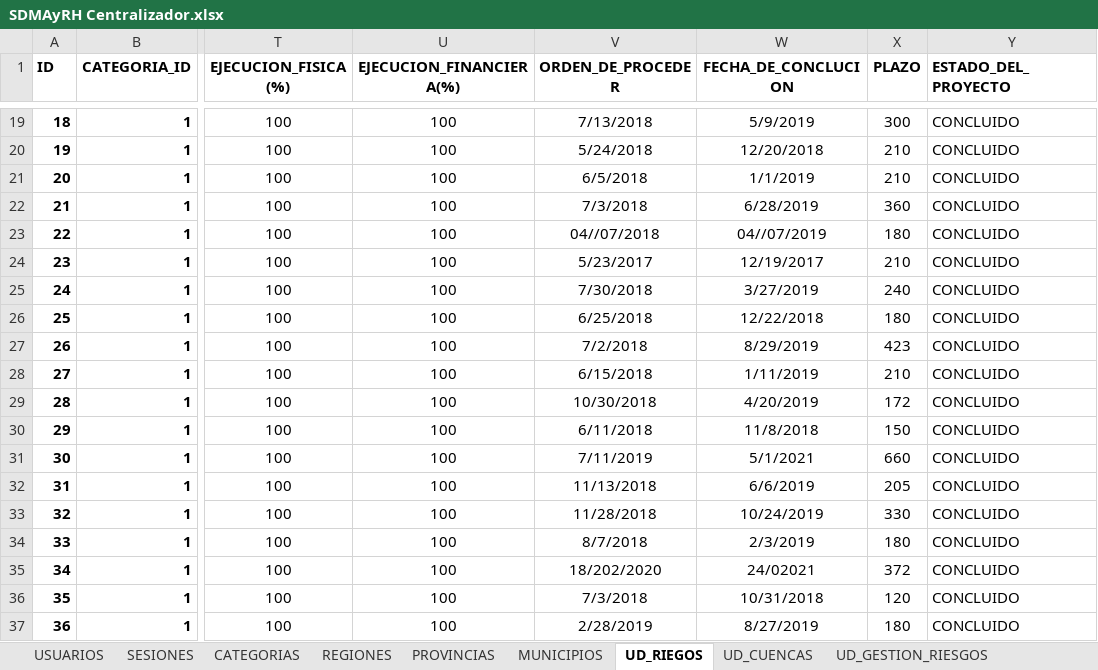
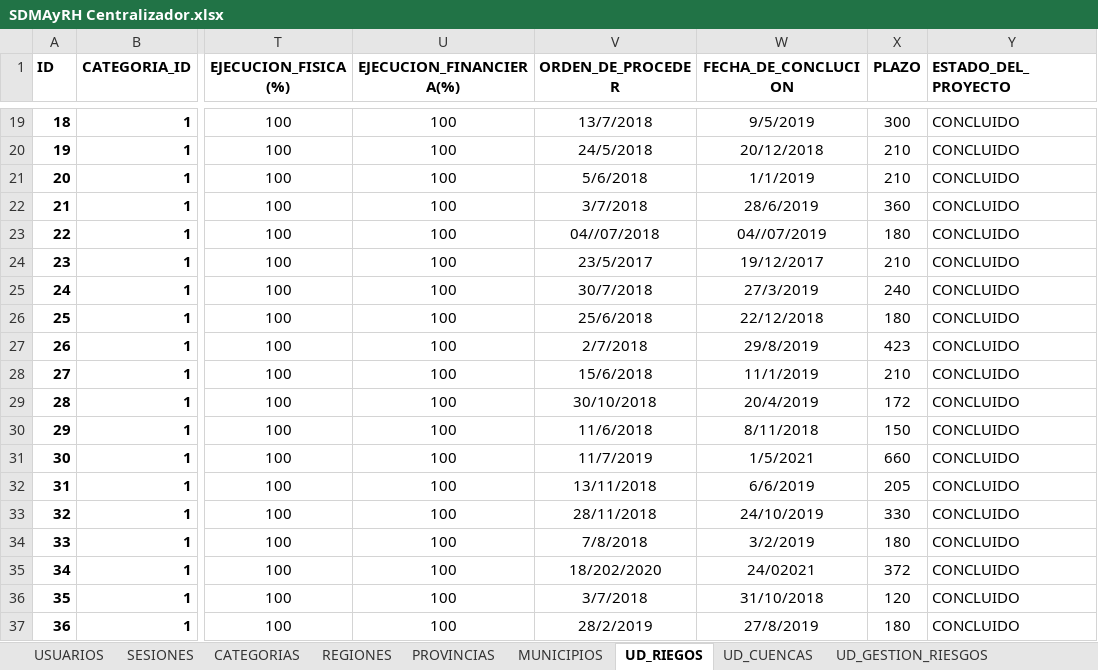
Before and after one commit to davidvillarroel24/SIG_SDMAyRH, an Excel workbook: googlesheet drive/SDMAyRH Centralizador.xlsx, sheet UD_RIEGOS, drawn as a sheet; only a part is shown, gaps mark what is left out; values as stored, in another font and other column widths than the file's, no borders; charts and pictures not drawn; the diff covers the shown part only; the diff names each change by its address in the sheet, - before the commit and + after, or states it on an @@ line.

```diff
--- a/googlesheet drive/SDMAyRH Centralizador.xlsx (sheet UD_RIEGOS)
+++ b/googlesheet drive/SDMAyRH Centralizador.xlsx (sheet UD_RIEGOS)
-V19 (ORDEN_DE_PROCEDER): 7/13/2018
+V19 (ORDEN_DE_PROCEDER): 13/7/2018
-W19 (FECHA_DE_CONCLUCION): 5/9/2019
+W19 (FECHA_DE_CONCLUCION): 9/5/2019
-V20 (ORDEN_DE_PROCEDER): 5/24/2018
+V20 (ORDEN_DE_PROCEDER): 24/5/2018
-W20 (FECHA_DE_CONCLUCION): 12/20/2018
+W20 (FECHA_DE_CONCLUCION): 20/12/2018
-V21 (ORDEN_DE_PROCEDER): 6/5/2018
+V21 (ORDEN_DE_PROCEDER): 5/6/2018
-V22 (ORDEN_DE_PROCEDER): 7/3/2018
+V22 (ORDEN_DE_PROCEDER): 3/7/2018
-W22 (FECHA_DE_CONCLUCION): 6/28/2019
+W22 (FECHA_DE_CONCLUCION): 28/6/2019
-V24 (ORDEN_DE_PROCEDER): 5/23/2017
+V24 (ORDEN_DE_PROCEDER): 23/5/2017
-W24 (FECHA_DE_CONCLUCION): 12/19/2017
+W24 (FECHA_DE_CONCLUCION): 19/12/2017
-V25 (ORDEN_DE_PROCEDER): 7/30/2018
+V25 (ORDEN_DE_PROCEDER): 30/7/2018
-W25 (FECHA_DE_CONCLUCION): 3/27/2019
+W25 (FECHA_DE_CONCLUCION): 27/3/2019
-V26 (ORDEN_DE_PROCEDER): 6/25/2018
+V26 (ORDEN_DE_PROCEDER): 25/6/2018
-W26 (FECHA_DE_CONCLUCION): 12/22/2018
+W26 (FECHA_DE_CONCLUCION): 22/12/2018
-V27 (ORDEN_DE_PROCEDER): 7/2/2018
+V27 (ORDEN_DE_PROCEDER): 2/7/2018
-W27 (FECHA_DE_CONCLUCION): 8/29/2019
+W27 (FECHA_DE_CONCLUCION): 29/8/2019
-V28 (ORDEN_DE_PROCEDER): 6/15/2018
+V28 (ORDEN_DE_PROCEDER): 15/6/2018
-W28 (FECHA_DE_CONCLUCION): 1/11/2019
+W28 (FECHA_DE_CONCLUCION): 11/1/2019
-V29 (ORDEN_DE_PROCEDER): 10/30/2018
+V29 (ORDEN_DE_PROCEDER): 30/10/2018
-W29 (FECHA_DE_CONCLUCION): 4/20/2019
+W29 (FECHA_DE_CONCLUCION): 20/4/2019
-V30 (ORDEN_DE_PROCEDER): 6/11/2018
+V30 (ORDEN_DE_PROCEDER): 11/6/2018
-W30 (FECHA_DE_CONCLUCION): 11/8/2018
+W30 (FECHA_DE_CONCLUCION): 8/11/2018
-V31 (ORDEN_DE_PROCEDER): 7/11/2019
+V31 (ORDEN_DE_PROCEDER): 11/7/2019
-W31 (FECHA_DE_CONCLUCION): 5/1/2021
+W31 (FECHA_DE_CONCLUCION): 1/5/2021
-V32 (ORDEN_DE_PROCEDER): 11/13/2018
+V32 (ORDEN_DE_PROCEDER): 13/11/2018
-V33 (ORDEN_DE_PROCEDER): 11/28/2018
+V33 (ORDEN_DE_PROCEDER): 28/11/2018
-W33 (FECHA_DE_CONCLUCION): 10/24/2019
+W33 (FECHA_DE_CONCLUCION): 24/10/2019
-V34 (ORDEN_DE_PROCEDER): 8/7/2018
+V34 (ORDEN_DE_PROCEDER): 7/8/2018
-W34 (FECHA_DE_CONCLUCION): 2/3/2019
+W34 (FECHA_DE_CONCLUCION): 3/2/2019
-V36 (ORDEN_DE_PROCEDER): 7/3/2018
+V36 (ORDEN_DE_PROCEDER): 3/7/2018
-W36 (FECHA_DE_CONCLUCION): 10/31/2018
+W36 (FECHA_DE_CONCLUCION): 31/10/2018
-V37 (ORDEN_DE_PROCEDER): 2/28/2019
+V37 (ORDEN_DE_PROCEDER): 28/2/2019
-W37 (FECHA_DE_CONCLUCION): 8/27/2019
+W37 (FECHA_DE_CONCLUCION): 27/8/2019
```
Also changed, not shown: 72 edited cells elsewhere in this sheet, sheet CONFIGURACION_COLUMNAS, sheet MUNICIPIOS, sheet UD_FORESTACIONES, sheet SIG_GEOMETRIAS, other sheet tabs, charts or pictures, 21 other files.
